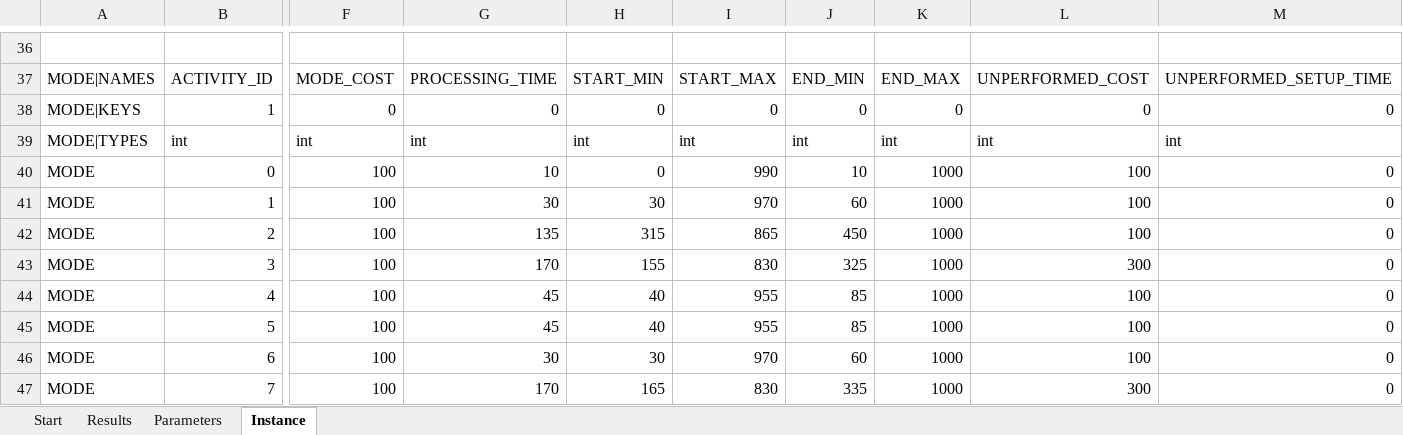
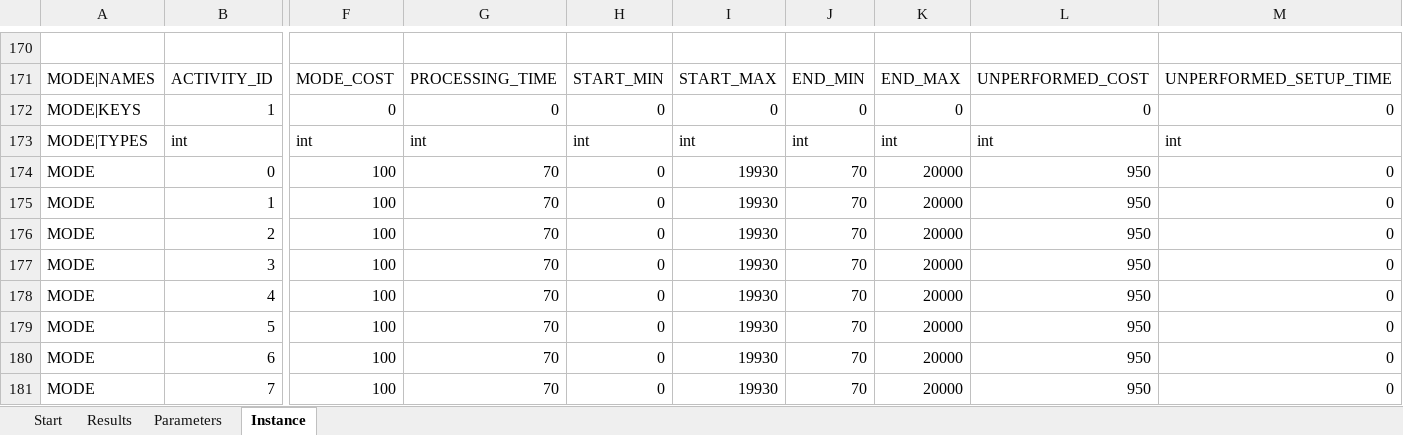
Before and after one commit to alexmarinho/IG, an Excel workbook: IG Excel/IG.xlsm, sheet Instance, drawn as a sheet; only a part is shown, gaps mark what is left out; values as stored, in another font and other column widths than the file's, no borders; addresses are those after the commit; the diff covers the shown part only; the diff names each change by its address in the sheet, - before the commit and + after, or states it on an @@ line.

```diff
--- a/IG Excel/IG.xlsm (sheet Instance)
+++ b/IG Excel/IG.xlsm (sheet Instance)
-G174: 10
+G174: 70
-I174: 990
+I174: 19930
-J174: 10
+J174: 70
-K174:K181: 1000
+K174:K181: 20000
-L174:L176: 100
+L174:L176: 950
-G175: 30
+G175: 70
-H175: 30
+H175: 0
-I175: 970
+I175: 19930
-J175: 60
+J175: 70
-G176: 135
+G176: 70
-H176: 315
+H176: 0
-I176: 865
+I176: 19930
-J176: 450
+J176: 70
-G177: 170
+G177: 70
-H177: 155
+H177: 0
-I177: 830
+I177: 19930
-J177: 325
+J177: 70
-L177: 300
+L177: 950
-G178:G179: 45
+G178:G179: 70
-H178:H179: 40
+H178:H179: 0
-I178:I179: 955
+I178:I179: 19930
-J178:J179: 85
+J178:J179: 70
-L178:L180: 100
+L178:L180: 950
-G180: 30
+G180: 70
-H180: 30
+H180: 0
-I180: 970
+I180: 19930
-J180: 60
+J180: 70
-G181: 170
+G181: 70
-H181: 165
+H181: 0
-I181: 830
+I181: 19930
-J181: 335
+J181: 70
-L181: 300
+L181: 950
```
Also changed, not shown: 201 added rows and 9 edited cells elsewhere in this sheet, sheet Results, sheet Parameters, sheet Start, hidden cells, charts or pictures, 8 other files.
